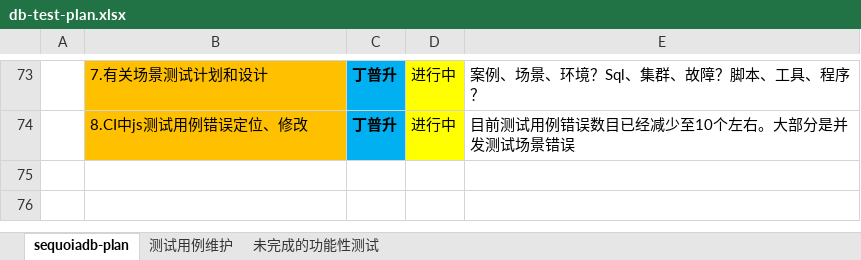
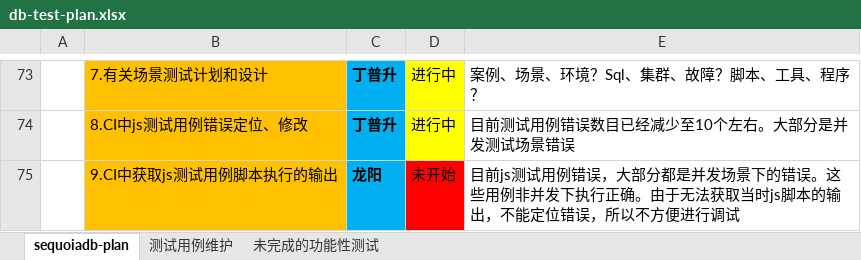
Before and after one commit to Vivian-hihi/SequoiaDB, an Excel workbook: testprocess/1-process/db-test-plan.xlsx, sheet sequoiadb-plan, drawn as a sheet; only a part is shown, gaps mark what is left out; values as stored, in another font and other column widths than the file's, no borders; the diff names each change by its address in the sheet, - before the commit and + after, or states it on an @@ line.

Commit message:
git-svn-id: http://192.168.20.11/sequoiadb/trunk@13914 6121f079-4a18-41d3-8c30-8870a322f2c2

```diff
--- a/testprocess/1-process/db-test-plan.xlsx (sheet sequoiadb-plan)
+++ b/testprocess/1-process/db-test-plan.xlsx (sheet sequoiadb-plan)
+row 75:  | 9.CI中获取js测试用例脚本执行的输出 | 龙阳 | 未开始 | 目前js测试用例错误，大部分都是并发场景下的错误。这些用例非并发下执行正确。由于无法获取当时js脚本的输出，不能定位错误，所以不方便进行调试
```
